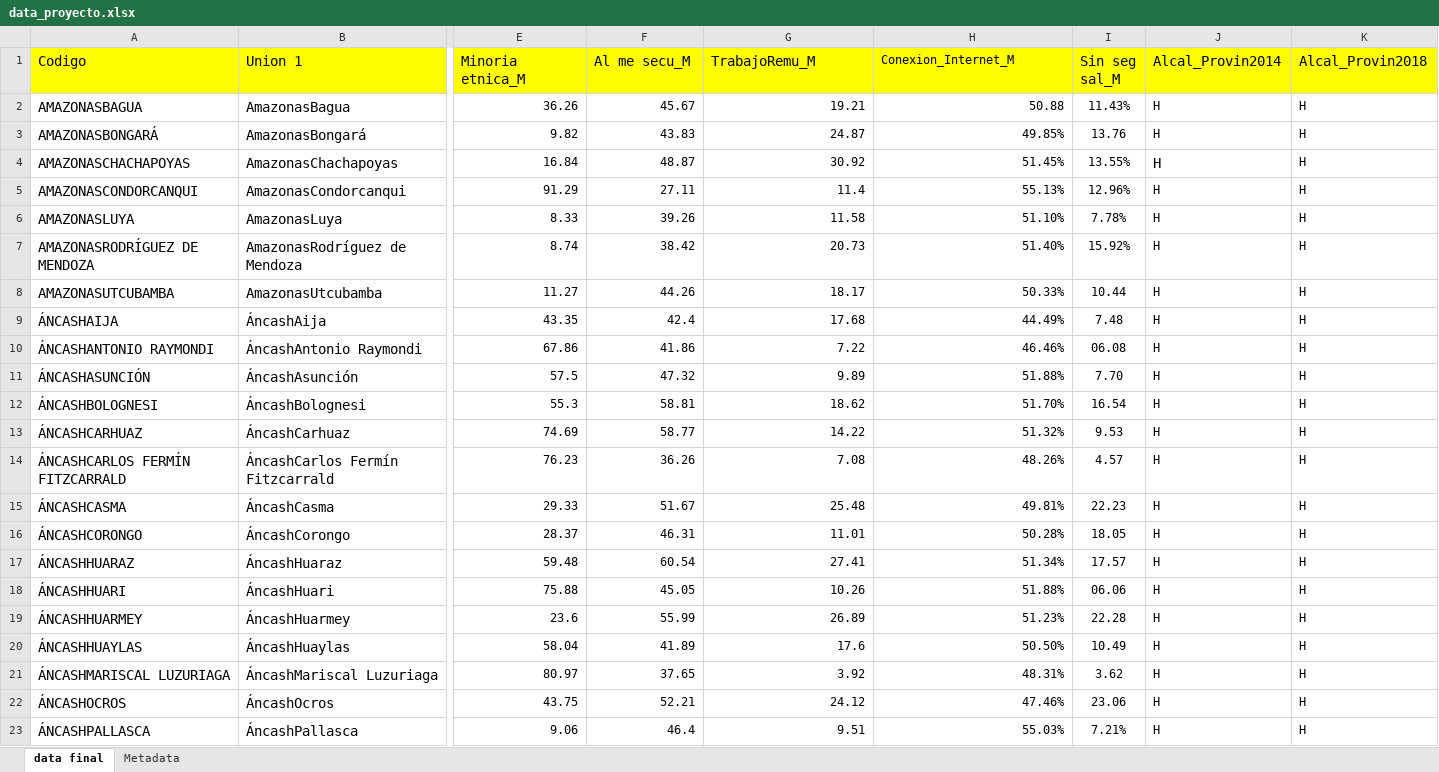
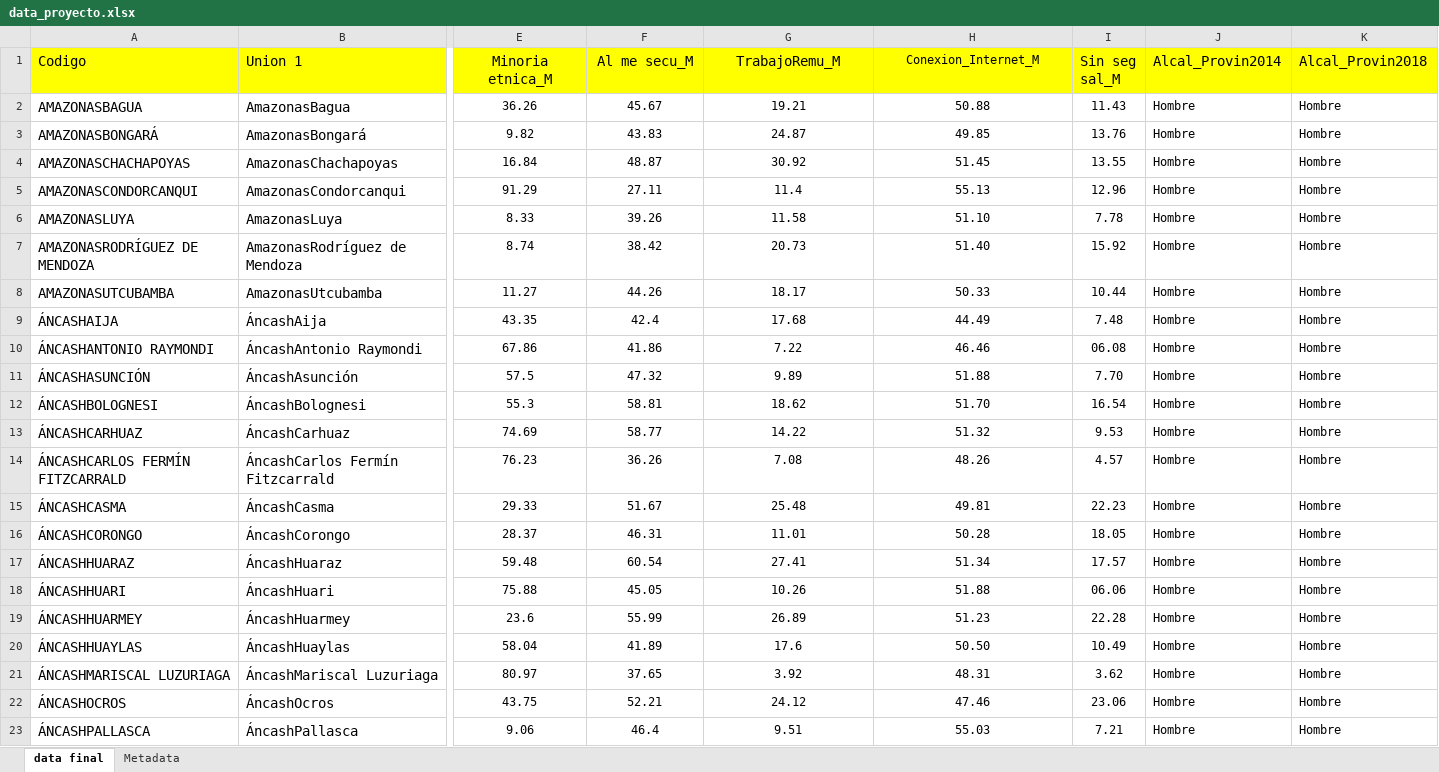
Before and after one commit to maferaguilar/Proyecto-Stad-2--Grupo-4---Parte-Mafer, an Excel workbook: data_proyecto.xlsx, sheet data final, drawn as a sheet; only a part is shown, gaps mark what is left out; values as stored, in another font and other column widths than the file's, no borders; the diff covers the shown part only; the diff names each change by its address in the sheet, - before the commit and + after, or states it on an @@ line.

Commit message:
Add files via upload

```diff
--- a/data_proyecto.xlsx (sheet data final)
+++ b/data_proyecto.xlsx (sheet data final)
-E1:H1 alignment: left
+E1:H1 alignment: center
-E2:H23 alignment: right
+E2:H23 alignment: center
-I2 (Sin seg sal_M): 11.43%
+I2 (Sin seg sal_M): 11.43
-J2:J23 (Alcal_Provin2014): H
+J2:J23 (Alcal_Provin2014): Hombre
-K2:K23 (Alcal_Provin2018): H
+K2:K23 (Alcal_Provin2018): Hombre
-H3 (Conexion_Internet_M): 49.85%
+H3 (Conexion_Internet_M): 49.85
-H4 (Conexion_Internet_M): 51.45%
+H4 (Conexion_Internet_M): 51.45
-I4 (Sin seg sal_M): 13.55%
+I4 (Sin seg sal_M): 13.55
@@ J4 text size: smaller @@
-H5 (Conexion_Internet_M): 55.13%
+H5 (Conexion_Internet_M): 55.13
-I5 (Sin seg sal_M): 12.96%
+I5 (Sin seg sal_M): 12.96
-H6 (Conexion_Internet_M): 51.10%
+H6 (Conexion_Internet_M): 51.10
-I6 (Sin seg sal_M): 7.78%
+I6 (Sin seg sal_M): 7.78
-H7 (Conexion_Internet_M): 51.40%
+H7 (Conexion_Internet_M): 51.40
-I7 (Sin seg sal_M): 15.92%
+I7 (Sin seg sal_M): 15.92
-H8 (Conexion_Internet_M): 50.33%
+H8 (Conexion_Internet_M): 50.33
-H9 (Conexion_Internet_M): 44.49%
+H9 (Conexion_Internet_M): 44.49
-H10 (Conexion_Internet_M): 46.46%
+H10 (Conexion_Internet_M): 46.46
-H11 (Conexion_Internet_M): 51.88%
+H11 (Conexion_Internet_M): 51.88
-H12 (Conexion_Internet_M): 51.70%
+H12 (Conexion_Internet_M): 51.70
-H13 (Conexion_Internet_M): 51.32%
+H13 (Conexion_Internet_M): 51.32
-H14 (Conexion_Internet_M): 48.26%
+H14 (Conexion_Internet_M): 48.26
-H15 (Conexion_Internet_M): 49.81%
+H15 (Conexion_Internet_M): 49.81
-H16 (Conexion_Internet_M): 50.28%
+H16 (Conexion_Internet_M): 50.28
-H17 (Conexion_Internet_M): 51.34%
+H17 (Conexion_Internet_M): 51.34
-H18 (Conexion_Internet_M): 51.88%
+H18 (Conexion_Internet_M): 51.88
-H19 (Conexion_Internet_M): 51.23%
+H19 (Conexion_Internet_M): 51.23
-H20 (Conexion_Internet_M): 50.50%
+H20 (Conexion_Internet_M): 50.50
-H21 (Conexion_Internet_M): 48.31%
+H21 (Conexion_Internet_M): 48.31
-H22 (Conexion_Internet_M): 47.46%
+H22 (Conexion_Internet_M): 47.46
-H23 (Conexion_Internet_M): 55.03%
+H23 (Conexion_Internet_M): 55.03
-I23 (Sin seg sal_M): 7.21%
+I23 (Sin seg sal_M): 7.21
```
Also changed, not shown: 538 edited cells and cell formats elsewhere in this sheet.
